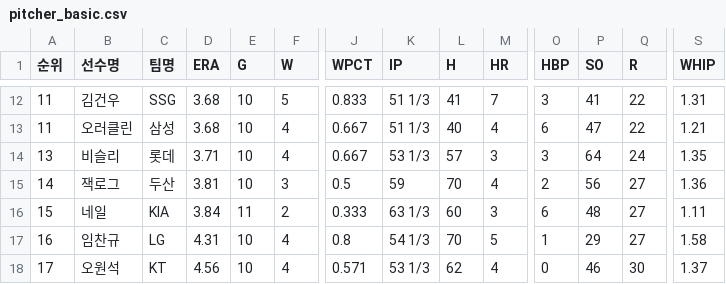
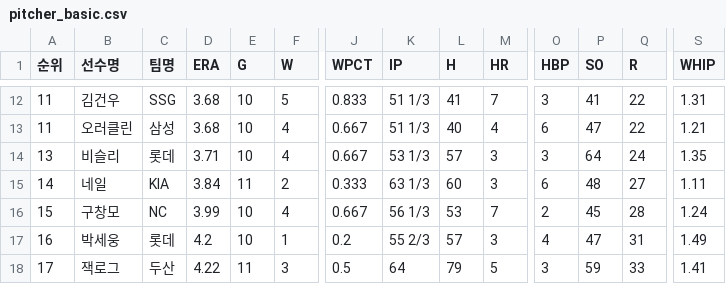
Before and after one commit to yruserious/kbo-fangraphs-v4, a CSV file: data_raw/2026_kbo_official/pitcher_basic.csv, drawn as a sheet; only a part is shown, gaps mark what is left out; removed rows and columns are numbered as before the commit, all else as after; rows hold the shown columns only; the diff covers the shown part only; the diff names each change by its address in the sheet, - before the commit and + after, or states it on an @@ line.

```diff
--- a/data_raw/2026_kbo_official/pitcher_basic.csv
+++ b/data_raw/2026_kbo_official/pitcher_basic.csv
-row 15: 14 | 잭로그 | 두산 | 3.81 | 10 | 3 | 0.5 | 59 | 70 | 4 | 2 | 56 | 27 | 1.36
-A15 (순위): 15
+A15 (순위): 14
+row 16: 15 | 구창모 | NC | 3.99 | 10 | 4 | 0.667 | 56 1/3 | 53 | 7 | 2 | 45 | 28 | 1.24
-B17 (선수명): 임찬규
+B17 (선수명): 박세웅
-C17 (팀명): LG
+C17 (팀명): 롯데
-D17 (ERA): 4.31
+D17 (ERA): 4.2
-F17 (W): 4
+F17 (W): 1
-J17 (WPCT): 0.8
+J17 (WPCT): 0.2
-K17 (IP): 54 1/3
+K17 (IP): 55 2/3
-L17 (H): 70
+L17 (H): 57
-M17 (HR): 5
+M17 (HR): 3
-O17 (HBP): 1
+O17 (HBP): 4
-P17 (SO): 29
+P17 (SO): 47
-Q17 (R): 27
+Q17 (R): 31
-S17 (WHIP): 1.58
+S17 (WHIP): 1.49
-B18 (선수명): 오원석
+B18 (선수명): 잭로그
-C18 (팀명): KT
+C18 (팀명): 두산
-D18 (ERA): 4.56
+D18 (ERA): 4.22
-E18 (G): 10
+E18 (G): 11
-F18 (W): 4
+F18 (W): 3
-J18 (WPCT): 0.571
+J18 (WPCT): 0.5
-K18 (IP): 53 1/3
+K18 (IP): 64
-L18 (H): 62
+L18 (H): 79
-M18 (HR): 4
+M18 (HR): 5
-O18 (HBP): 0
+O18 (HBP): 3
-P18 (SO): 46
+P18 (SO): 59
-Q18 (R): 30
+Q18 (R): 33
-S18 (WHIP): 1.37
+S18 (WHIP): 1.41
```
Also changed, not shown: 1 added row and 31 edited cells elsewhere in this file, data_raw/2026_kbo_official/defense_basic.csv, data_raw/2026_kbo_official/hitter_basic1.csv, 2 other files.
